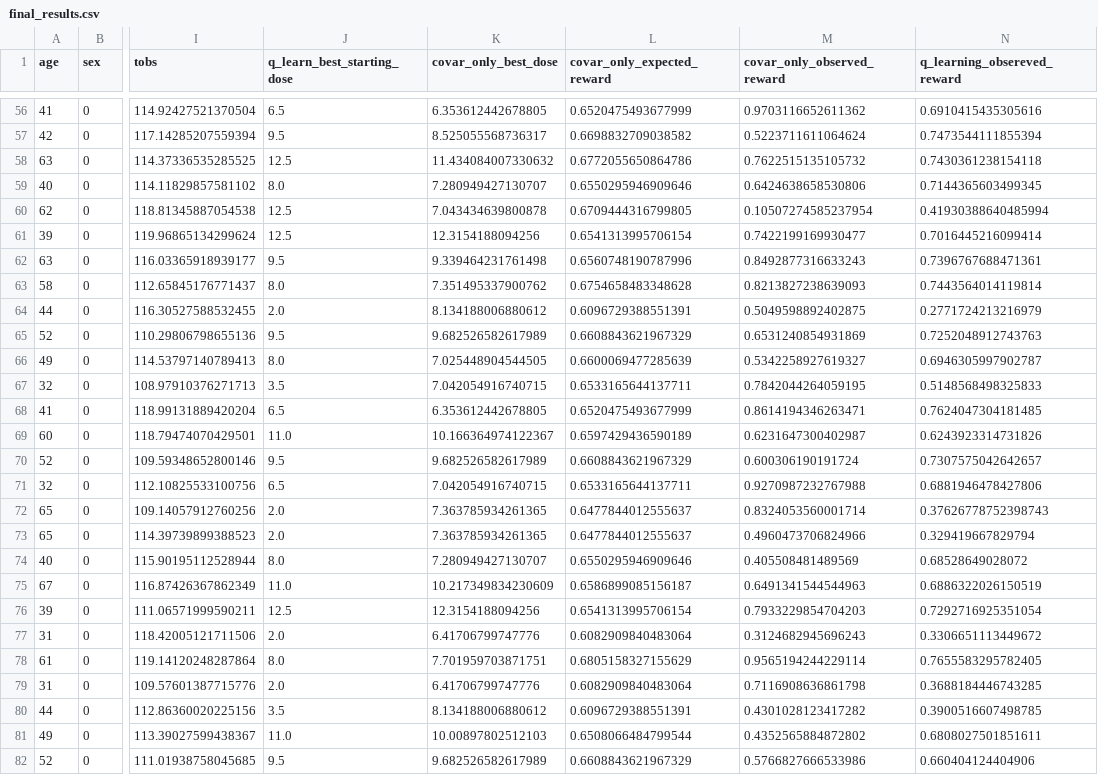
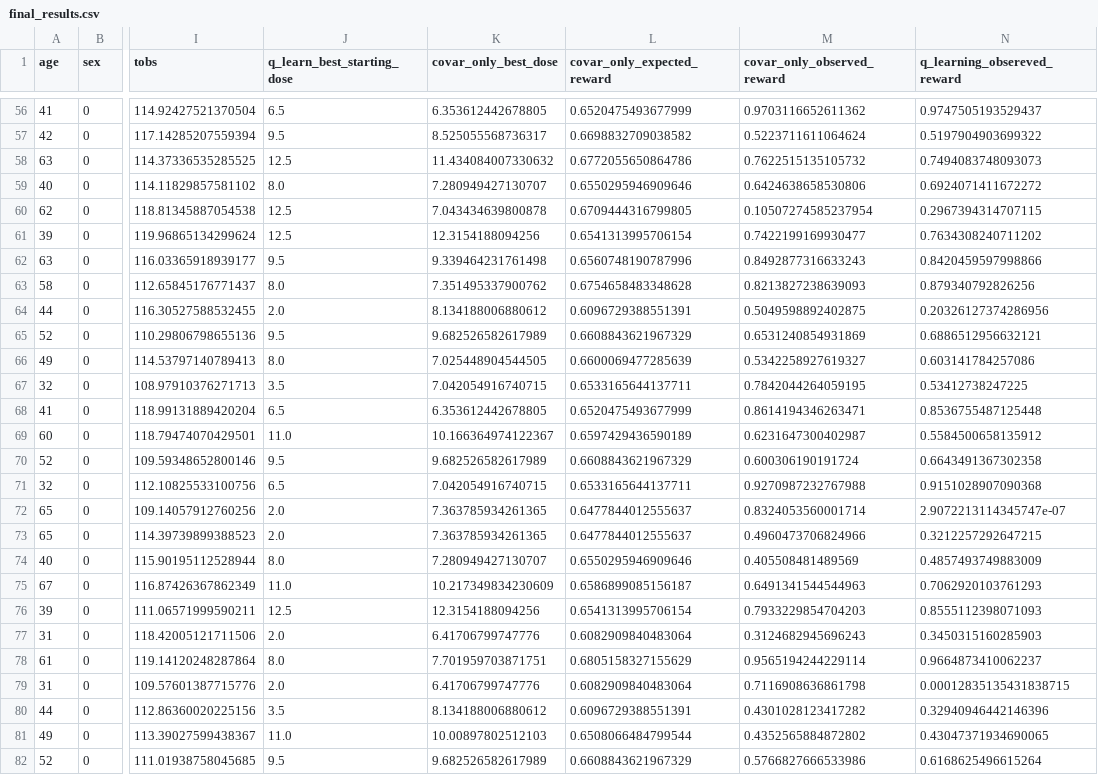
Before and after one commit to Dpananos/PKBayes2py, a CSV file: data/final_results.csv, drawn as a sheet; only a part is shown, gaps mark what is left out; the diff covers the shown part only; the diff names each change by its address in the sheet, - before the commit and + after, or states it on an @@ line.

```diff
--- a/data/final_results.csv
+++ b/data/final_results.csv
-N56 (q_learning_obsereved_reward): 0.6910415435305616
+N56 (q_learning_obsereved_reward): 0.9747505193529437
-N57 (q_learning_obsereved_reward): 0.7473544111855394
+N57 (q_learning_obsereved_reward): 0.5197904903699322
-N58 (q_learning_obsereved_reward): 0.7430361238154118
+N58 (q_learning_obsereved_reward): 0.7494083748093073
-N59 (q_learning_obsereved_reward): 0.7144365603499345
+N59 (q_learning_obsereved_reward): 0.6924071411672272
-N60 (q_learning_obsereved_reward): 0.41930388640485994
+N60 (q_learning_obsereved_reward): 0.2967394314707115
-N61 (q_learning_obsereved_reward): 0.7016445216099414
+N61 (q_learning_obsereved_reward): 0.7634308240711202
-N62 (q_learning_obsereved_reward): 0.7396767688471361
+N62 (q_learning_obsereved_reward): 0.8420459597998866
-N63 (q_learning_obsereved_reward): 0.7443564014119814
+N63 (q_learning_obsereved_reward): 0.879340792826256
-N64 (q_learning_obsereved_reward): 0.2771724213216979
+N64 (q_learning_obsereved_reward): 0.20326127374286956
-N65 (q_learning_obsereved_reward): 0.7252048912743763
+N65 (q_learning_obsereved_reward): 0.6886512956632121
-N66 (q_learning_obsereved_reward): 0.6946305997902787
+N66 (q_learning_obsereved_reward): 0.603141784257086
-N67 (q_learning_obsereved_reward): 0.5148568498325833
+N67 (q_learning_obsereved_reward): 0.53412738247225
-N68 (q_learning_obsereved_reward): 0.7624047304181485
+N68 (q_learning_obsereved_reward): 0.8536755487125448
-N69 (q_learning_obsereved_reward): 0.6243923314731826
+N69 (q_learning_obsereved_reward): 0.5584500658135912
-N70 (q_learning_obsereved_reward): 0.7307575042642657
+N70 (q_learning_obsereved_reward): 0.6643491367302358
-N71 (q_learning_obsereved_reward): 0.6881946478427806
+N71 (q_learning_obsereved_reward): 0.9151028907090368
-N72 (q_learning_obsereved_reward): 0.37626778752398743
+N72 (q_learning_obsereved_reward): 2.9072213114345747e-07
-N73 (q_learning_obsereved_reward): 0.329419667829794
+N73 (q_learning_obsereved_reward): 0.3212257292647215
-N74 (q_learning_obsereved_reward): 0.68528649028072
+N74 (q_learning_obsereved_reward): 0.4857493749883009
-N75 (q_learning_obsereved_reward): 0.6886322026150519
+N75 (q_learning_obsereved_reward): 0.7062920103761293
-N76 (q_learning_obsereved_reward): 0.7292716925351054
+N76 (q_learning_obsereved_reward): 0.8555112398071093
-N77 (q_learning_obsereved_reward): 0.3306651113449672
+N77 (q_learning_obsereved_reward): 0.3450315160285903
-N78 (q_learning_obsereved_reward): 0.7655583295782405
+N78 (q_learning_obsereved_reward): 0.9664873410062237
-N79 (q_learning_obsereved_reward): 0.3688184446743285
+N79 (q_learning_obsereved_reward): 0.00012835135431838715
-N80 (q_learning_obsereved_reward): 0.3900516607498785
+N80 (q_learning_obsereved_reward): 0.32940946442146396
-N81 (q_learning_obsereved_reward): 0.6808027501851611
+N81 (q_learning_obsereved_reward): 0.43047371934690065
-N82 (q_learning_obsereved_reward): 0.660404124404906
+N82 (q_learning_obsereved_reward): 0.6168625496615264
```
Also changed, not shown: 73 edited cells elsewhere in this file, 8 other files.
